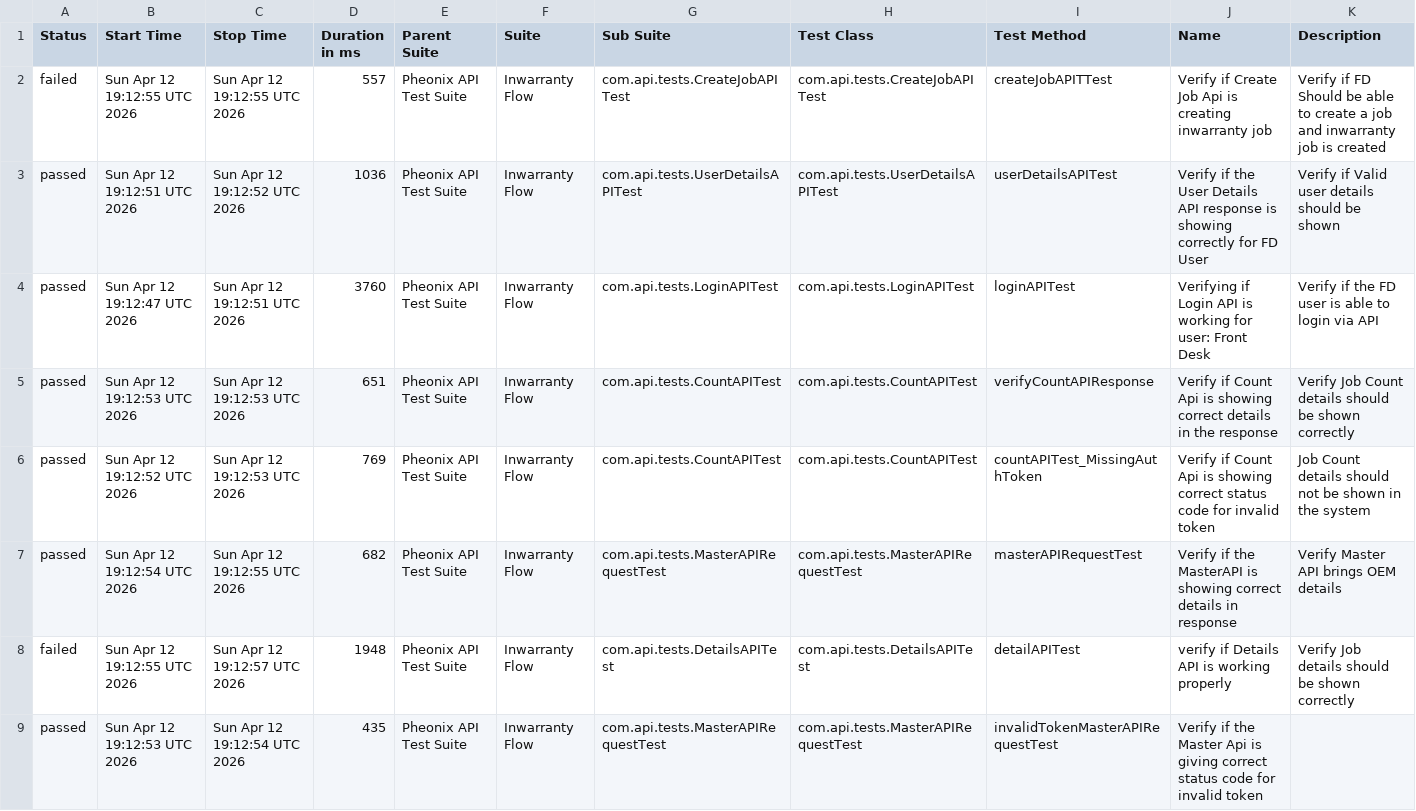
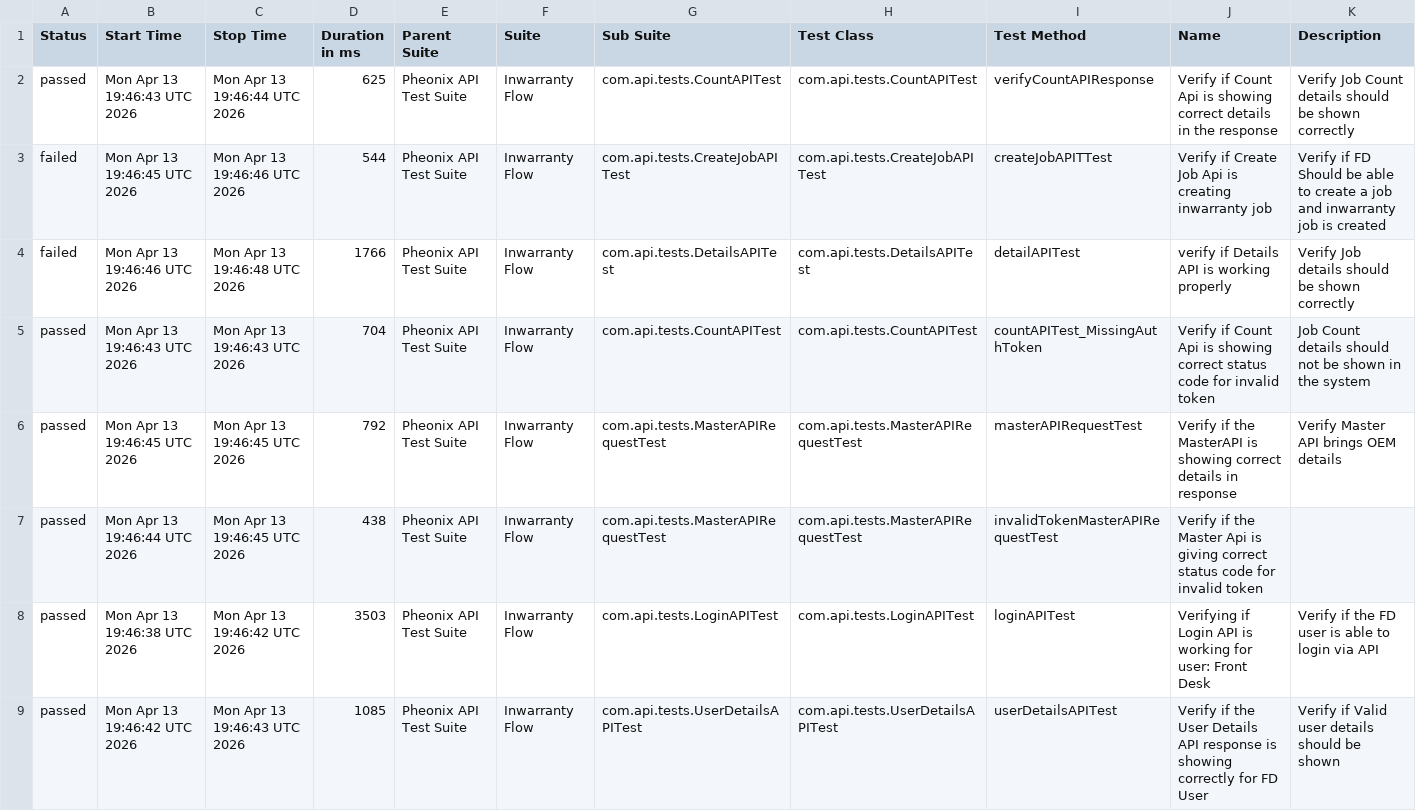
Before and after one commit to AnantKinlekar/PheonixTestAutomationFramework, a CSV file: data/suites.csv, drawn as a sheet.

```diff
--- a/data/suites.csv
+++ b/data/suites.csv
@@ -1,9 +1,9 @@
 "Status","Start Time","Stop Time","Duration in ms","Parent Suite","Suite","Sub Suite","Test Class","Test Method","Name","Description"
-"failed","Sun Apr 12 19:12:55 UTC 2026","Sun Apr 12 19:12:55 UTC 2026","557","Pheonix API Test Suite","Inwarranty Flow","com.api.tests.CreateJobAPITest","com.api.tests.CreateJobAPITest","createJobAPITTest","Verify if Create Job Api is creating inwarranty job","Verify if FD Should be able to create a job and inwarranty job is created"
-"passed","Sun Apr 12 19:12:51 UTC 2026","Sun Apr 12 19:12:52 UTC 2026","1036","Pheonix API Test Suite","Inwarranty Flow","com.api.tests.UserDetailsAPITest","com.api.tests.UserDetailsAPITest","userDetailsAPITest","Verify if the User Details API response is showing correctly for FD User","Verify if Valid user details should be shown"
-"passed","Sun Apr 12 19:12:47 UTC 2026","Sun Apr 12 19:12:51 UTC 2026","3760","Pheonix API Test Suite","Inwarranty Flow","com.api.tests.LoginAPITest","com.api.tests.LoginAPITest","loginAPITest","Verifying if Login API is working for user: Front Desk","Verify if the FD user is able to login via API"
-"passed","Sun Apr 12 19:12:53 UTC 2026","Sun Apr 12 19:12:53 UTC 2026","651","Pheonix API Test Suite","Inwarranty Flow","com.api.tests.CountAPITest","com.api.tests.CountAPITest","verifyCountAPIResponse","Verify if Count Api is showing correct details in the response","Verify Job Count details should be shown correctly"
-"passed","Sun Apr 12 19:12:52 UTC 2026","Sun Apr 12 19:12:53 UTC 2026","769","Pheonix API Test Suite","Inwarranty Flow","com.api.tests.CountAPITest","com.api.tests.CountAPITest","countAPITest_MissingAuthToken","Verify if Count Api is showing correct status code for invalid token","Job Count details should not be shown in the system"
-"passed","Sun Apr 12 19:12:54 UTC 2026","Sun Apr 12 19:12:55 UTC 2026","682","Pheonix API Test Suite","Inwarranty Flow","com.api.tests.MasterAPIRequestTest","com.api.tests.MasterAPIRequestTest","masterAPIRequestTest","Verify if the MasterAPI is showing correct details in response","Verify Master API brings OEM details"
-"failed","Sun Apr 12 19:12:55 UTC 2026","Sun Apr 12 19:12:57 UTC 2026","1948","Pheonix API Test Suite","Inwarranty Flow","com.api.tests.DetailsAPITest","com.api.tests.DetailsAPITest","detailAPITest","verify if Details API is working properly","Verify Job details should be shown correctly"
-"passed","Sun Apr 12 19:12:53 UTC 2026","Sun Apr 12 19:12:54 UTC 2026","435","Pheonix API Test Suite","Inwarranty Flow","com.api.tests.MasterAPIRequestTest","com.api.tests.MasterAPIRequestTest","invalidTokenMasterAPIRequestTest","Verify if the Master Api is giving correct status code for invalid token",""
+"passed","Mon Apr 13 19:46:43 UTC 2026","Mon Apr 13 19:46:44 UTC 2026","625","Pheonix API Test Suite","Inwarranty Flow","com.api.tests.CountAPITest","com.api.tests.CountAPITest","verifyCountAPIResponse","Verify if Count Api is showing correct details in the response","Verify Job Count details should be shown correctly"
+"failed","Mon Apr 13 19:46:45 UTC 2026","Mon Apr 13 19:46:46 UTC 2026","544","Pheonix API Test Suite","Inwarranty Flow","com.api.tests.CreateJobAPITest","com.api.tests.CreateJobAPITest","createJobAPITTest","Verify if Create Job Api is creating inwarranty job","Verify if FD Should be able to create a job and inwarranty job is created"
+"failed","Mon Apr 13 19:46:46 UTC 2026","Mon Apr 13 19:46:48 UTC 2026","1766","Pheonix API Test Suite","Inwarranty Flow","com.api.tests.DetailsAPITest","com.api.tests.DetailsAPITest","detailAPITest","verify if Details API is working properly","Verify Job details should be shown correctly"
+"passed","Mon Apr 13 19:46:43 UTC 2026","Mon Apr 13 19:46:43 UTC 2026","704","Pheonix API Test Suite","Inwarranty Flow","com.api.tests.CountAPITest","com.api.tests.CountAPITest","countAPITest_MissingAuthToken","Verify if Count Api is showing correct status code for invalid token","Job Count details should not be shown in the system"
+"passed","Mon Apr 13 19:46:45 UTC 2026","Mon Apr 13 19:46:45 UTC 2026","792","Pheonix API Test Suite","Inwarranty Flow","com.api.tests.MasterAPIRequestTest","com.api.tests.MasterAPIRequestTest","masterAPIRequestTest","Verify if the MasterAPI is showing correct details in response","Verify Master API brings OEM details"
+"passed","Mon Apr 13 19:46:44 UTC 2026","Mon Apr 13 19:46:45 UTC 2026","438","Pheonix API Test Suite","Inwarranty Flow","com.api.tests.MasterAPIRequestTest","com.api.tests.MasterAPIRequestTest","invalidTokenMasterAPIRequestTest","Verify if the Master Api is giving correct status code for invalid token",""
+"passed","Mon Apr 13 19:46:38 UTC 2026","Mon Apr 13 19:46:42 UTC 2026","3503","Pheonix API Test Suite","Inwarranty Flow","com.api.tests.LoginAPITest","com.api.tests.LoginAPITest","loginAPITest","Verifying if Login API is working for user: Front Desk","Verify if the FD user is able to login via API"
+"passed","Mon Apr 13 19:46:42 UTC 2026","Mon Apr 13 19:46:43 UTC 2026","1085","Pheonix API Test Suite","Inwarranty Flow","com.api.tests.UserDetailsAPITest","com.api.tests.UserDetailsAPITest","userDetailsAPITest","Verify if the User Details API response is showing correctly for FD User","Verify if Valid user details should be shown"
```
Also changed, not shown: data/behaviors.csv, 52 other files.
